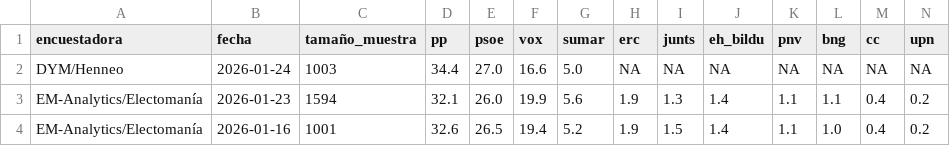
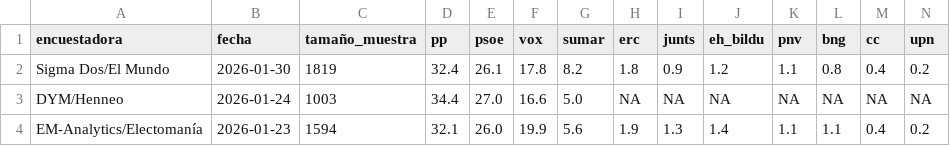
Before and after one commit to mikelgomezgar-code/automatizacion, a CSV file: datos/encuestas.csv, drawn as a sheet; only a part is shown; the shorter side is filled out with more unchanged rows; rows hold the shown columns only; the diff names each change by its address in the sheet, - before the commit and + after, or states it on an @@ line.

```diff
--- a/datos/encuestas.csv
+++ b/datos/encuestas.csv
+row 2: Sigma Dos/El Mundo | 2026-01-30 | 1819 | 32.4 | 26.1 | 17.8 | 8.2 | 1.8 | 0.9 | 1.2 | 1.1 | 0.8 | 0.4 | 0.2
```
Also changed, not shown: 1 other file.
